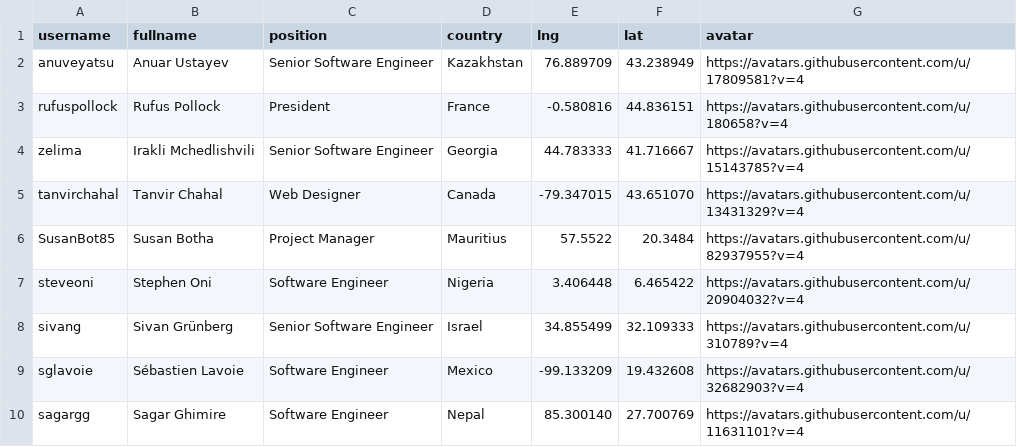
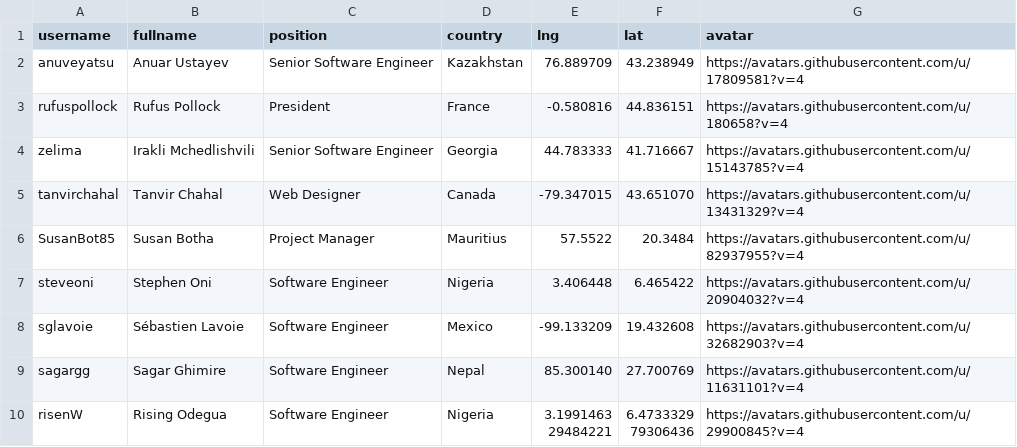
Before and after one commit to datopian/team, a CSV file: data/team.csv, drawn as a sheet; only a part is shown; the shorter side is filled out with more unchanged rows.

Commit message:
Update team.csv
[team members][s]: Removed Sivan as he is no longer working at Datopian

```diff
--- a/data/team.csv
+++ b/data/team.csv
@@ -7,3 +7,2 @@ SusanBot85,Susan Botha,Project Manager, Mauritius,57.5522,20.3484,https://avatar
 steveoni,Stephen Oni,Software Engineer,Nigeria,3.406448,6.465422,https://avatars.githubusercontent.com/u/20904032?v=4
-sivang,Sivan Grünberg,Senior Software Engineer,Israel,34.855499,32.109333,https://avatars.githubusercontent.com/u/310789?v=4
 sglavoie,Sébastien Lavoie,Software Engineer,Mexico,-99.133209,19.432608,https://avatars.githubusercontent.com/u/32682903?v=4
```
